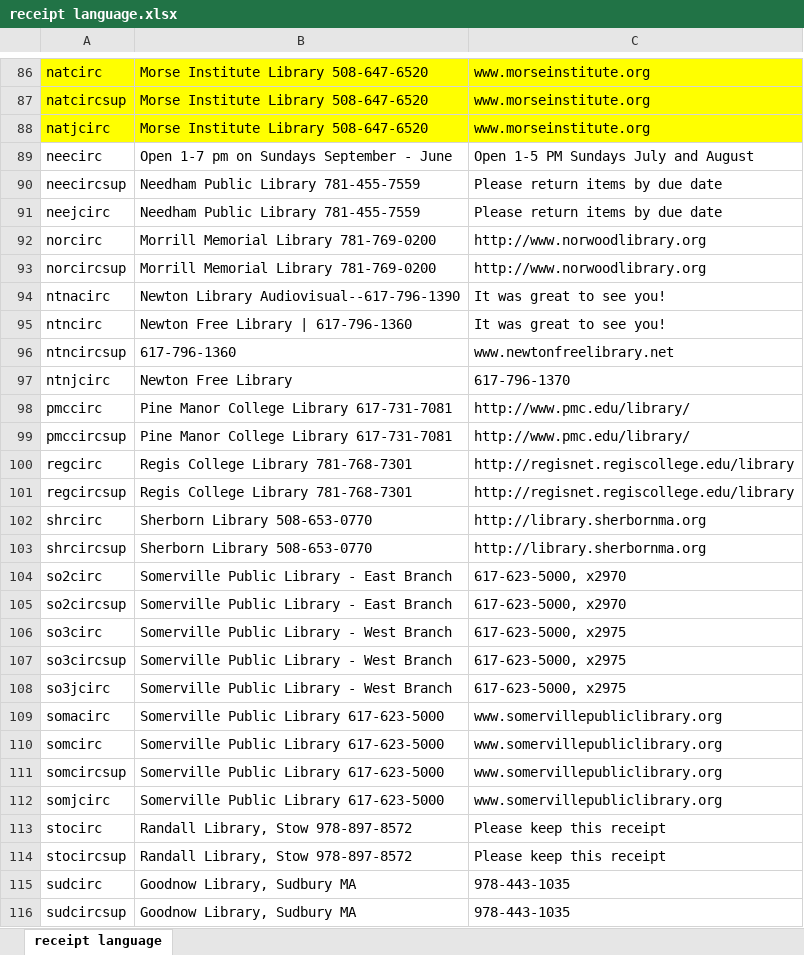
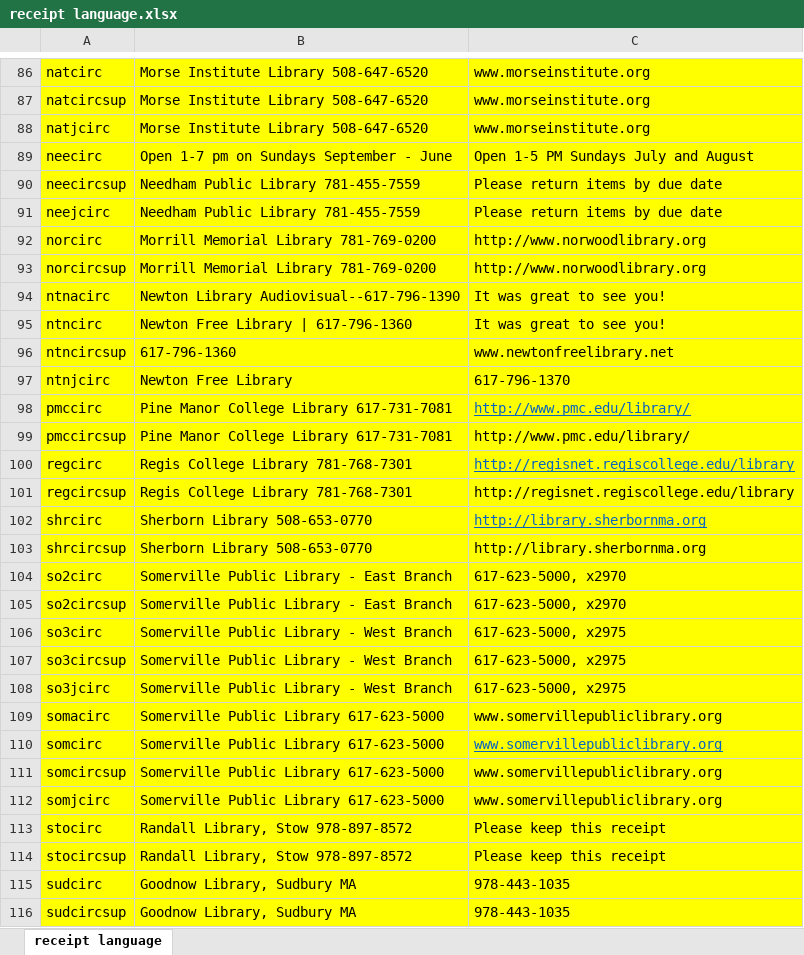
Before and after one commit to jmgold/SIerra-Print-Templates, an Excel workbook: Due Slips/receipt language.xlsx, sheet receipt language, drawn as a sheet; only a part is shown, gaps mark what is left out; values as stored, in another font and other column widths than the file's, no borders; the diff covers the shown part only; the diff names each change by its address in the sheet, - before the commit and + after, or states it on an @@ line.

```diff
--- a/Due Slips/receipt language.xlsx (sheet receipt language)
+++ b/Due Slips/receipt language.xlsx (sheet receipt language)
-A89:C116 fill: none
+A89:C116 fill: #FFFF00
@@ C98 underline: off → on, text colour: black → #0563C1 @@
@@ C100 underline: off → on, text colour: black → #0563C1 @@
@@ C102 underline: off → on, text colour: black → #0563C1 @@
@@ C110 underline: off → on, text colour: black → #0563C1 @@
```
Also changed, not shown: cell formats elsewhere in this sheet, 46 other files.
